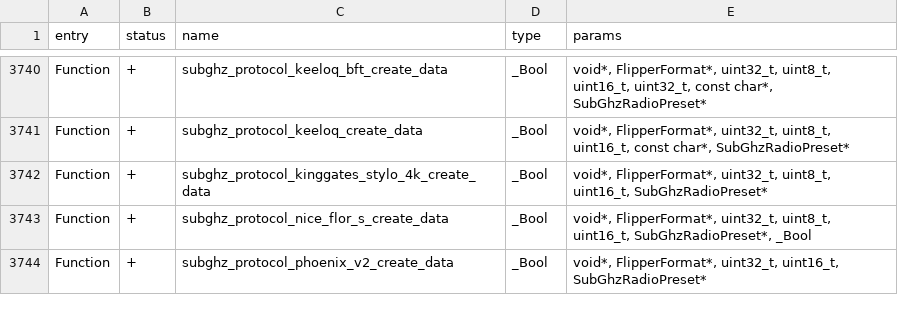
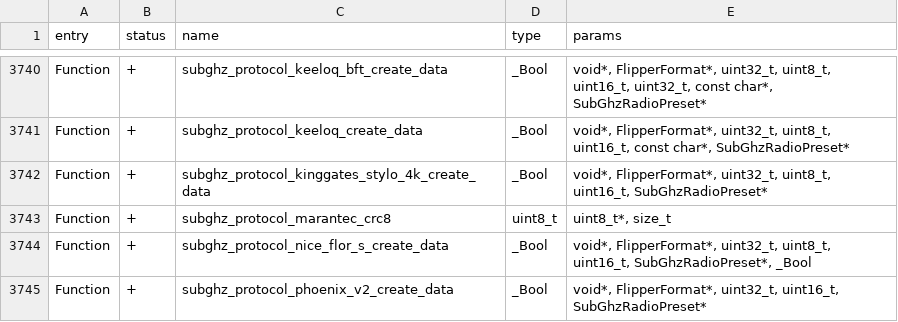
Before and after one commit to kianisimov-wq/Momentum-Firmware, a CSV file: targets/f7/api_symbols.csv, drawn as a sheet; only a part is shown, gaps mark what is left out; the diff names each change by its address in the sheet, - before the commit and + after, or states it on an @@ line.

Commit message:
Sub-GHz: Add function used by app to API

```diff
--- a/targets/f7/api_symbols.csv
+++ b/targets/f7/api_symbols.csv
+row 3743: Function | + | subghz_protocol_marantec_crc8 | uint8_t | uint8_t*, size_t
```
Also changed, not shown: 2 other files.
